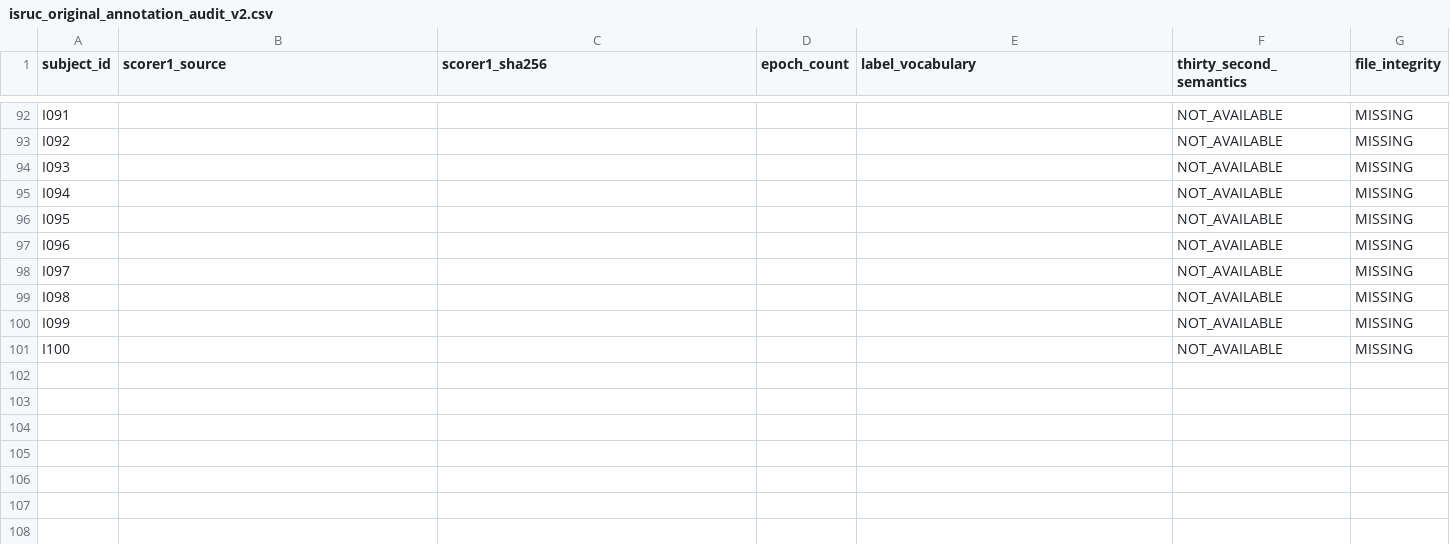
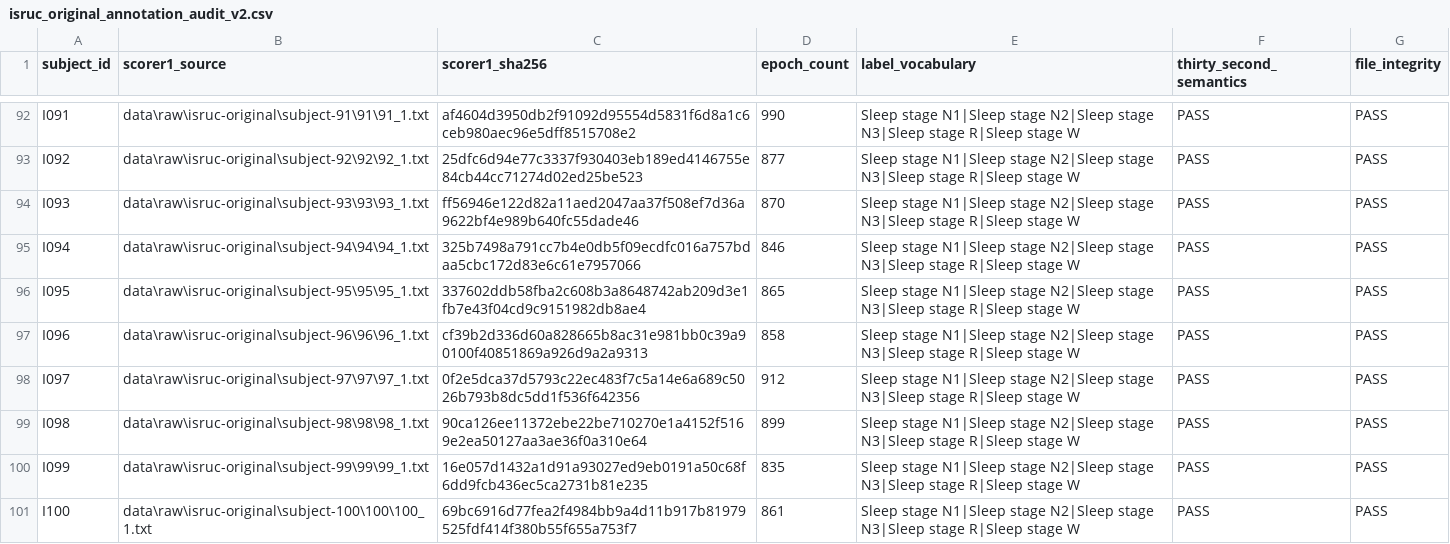
Before and after one commit to rohan-303/ShiftSleep-UQ, a CSV file: reports/isruc_original_annotation_audit_v2.csv, drawn as a sheet; only a part is shown, gaps mark what is left out; the diff covers the shown part only; the diff names each change by its address in the sheet, - before the commit and + after, or states it on an @@ line.

```diff
--- a/reports/isruc_original_annotation_audit_v2.csv
+++ b/reports/isruc_original_annotation_audit_v2.csv
-B92 (scorer1_source): (empty)
+B92 (scorer1_source): data\raw\isruc-original\subject-91\91\91_1.txt
-C92 (scorer1_sha256): (empty)
+C92 (scorer1_sha256): af4604d3950db2f91092d95554d5831f6d8a1c6ceb980aec96e5dff8515708e2
-D92 (epoch_count): (empty)
+D92 (epoch_count): 990
-E92:E101 (label_vocabulary): (empty)
+E92:E101 (label_vocabulary): Sleep stage N1|Sleep stage N2|Sleep stage N3|Sleep stage R|Sleep stage W
-F92:F101 (thirty_second_semantics): NOT_AVAILABLE
+F92:F101 (thirty_second_semantics): PASS
-G92:G101 (file_integrity): MISSING
+G92:G101 (file_integrity): PASS
-B93 (scorer1_source): (empty)
+B93 (scorer1_source): data\raw\isruc-original\subject-92\92\92_1.txt
-C93 (scorer1_sha256): (empty)
+C93 (scorer1_sha256): 25dfc6d94e77c3337f930403eb189ed4146755e84cb44cc71274d02ed25be523
-D93 (epoch_count): (empty)
+D93 (epoch_count): 877
-B94 (scorer1_source): (empty)
+B94 (scorer1_source): data\raw\isruc-original\subject-93\93\93_1.txt
-C94 (scorer1_sha256): (empty)
+C94 (scorer1_sha256): ff56946e122d82a11aed2047aa37f508ef7d36a9622bf4e989b640fc55dade46
-D94 (epoch_count): (empty)
+D94 (epoch_count): 870
-B95 (scorer1_source): (empty)
+B95 (scorer1_source): data\raw\isruc-original\subject-94\94\94_1.txt
-C95 (scorer1_sha256): (empty)
+C95 (scorer1_sha256): 325b7498a791cc7b4e0db5f09ecdfc016a757bdaa5cbc172d83e6c61e7957066
-D95 (epoch_count): (empty)
+D95 (epoch_count): 846
-B96 (scorer1_source): (empty)
+B96 (scorer1_source): data\raw\isruc-original\subject-95\95\95_1.txt
-C96 (scorer1_sha256): (empty)
+C96 (scorer1_sha256): 337602ddb58fba2c608b3a8648742ab209d3e1fb7e43f04cd9c9151982db8ae4
-D96 (epoch_count): (empty)
+D96 (epoch_count): 865
-B97 (scorer1_source): (empty)
+B97 (scorer1_source): data\raw\isruc-original\subject-96\96\96_1.txt
-C97 (scorer1_sha256): (empty)
+C97 (scorer1_sha256): cf39b2d336d60a828665b8ac31e981bb0c39a90100f40851869a926d9a2a9313
-D97 (epoch_count): (empty)
+D97 (epoch_count): 858
-B98 (scorer1_source): (empty)
+B98 (scorer1_source): data\raw\isruc-original\subject-97\97\97_1.txt
-C98 (scorer1_sha256): (empty)
+C98 (scorer1_sha256): 0f2e5dca37d5793c22ec483f7c5a14e6a689c5026b793b8dc5dd1f536f642356
-D98 (epoch_count): (empty)
+D98 (epoch_count): 912
-B99 (scorer1_source): (empty)
+B99 (scorer1_source): data\raw\isruc-original\subject-98\98\98_1.txt
-C99 (scorer1_sha256): (empty)
+C99 (scorer1_sha256): 90ca126ee11372ebe22be710270e1a4152f5169e2ea50127aa3ae36f0a310e64
-D99 (epoch_count): (empty)
+D99 (epoch_count): 899
-B100 (scorer1_source): (empty)
+B100 (scorer1_source): data\raw\isruc-original\subject-99\99\99_1.txt
-C100 (scorer1_sha256): (empty)
+C100 (scorer1_sha256): 16e057d1432a1d91a93027ed9eb0191a50c68f6dd9fcb436ec5ca2731b81e235
-D100 (epoch_count): (empty)
+D100 (epoch_count): 835
-B101 (scorer1_source): (empty)
+B101 (scorer1_source): data\raw\isruc-original\subject-100\100\100_1.txt
-C101 (scorer1_sha256): (empty)
+C101 (scorer1_sha256): 69bc6916d77fea2f4984bb9a4d11b917b81979525fdf414f380b55f655a753f7
-D101 (epoch_count): (empty)
+D101 (epoch_count): 861
```
Also changed, not shown: 114 edited cells elsewhere in this file, reports/isruc_duplicate_audit_v2.csv, reports/isruc_full_schema_unit_rate_audit_v2.csv, 17 other files.
